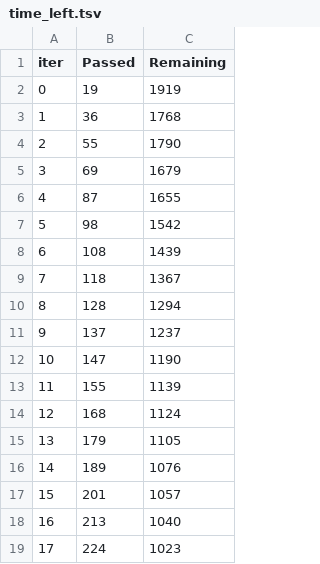
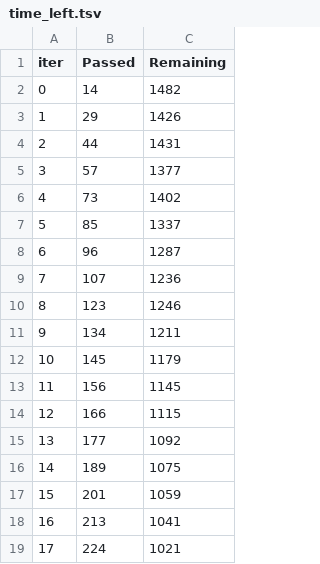
Before and after one commit to sans007/CreditCardDefault_Prediction, a TSV file: catboost_info/time_left.tsv, drawn as a sheet; only a part is shown; the diff covers the shown part only.

```diff
--- a/catboost_info/time_left.tsv
+++ b/catboost_info/time_left.tsv
@@ -1,19 +1,19 @@
 iter	Passed	Remaining
-0	19	1919
-1	36	1768
-2	55	1790
-3	69	1679
-4	87	1655
-5	98	1542
-6	108	1439
-7	118	1367
-8	128	1294
-9	137	1237
-10	147	1190
-11	155	1139
-12	168	1124
-13	179	1105
-14	189	1076
-15	201	1057
-16	213	1040
-17	224	1023
+0	14	1482
+1	29	1426
+2	44	1431
+3	57	1377
+4	73	1402
+5	85	1337
+6	96	1287
+7	107	1236
+8	123	1246
+9	134	1211
+10	145	1179
+11	156	1145
+12	166	1115
+13	177	1092
+14	189	1075
+15	201	1059
+16	213	1041
+17	224	1021
```
Also changed, not shown: 161 edited cells elsewhere in this file, 5 other files.
